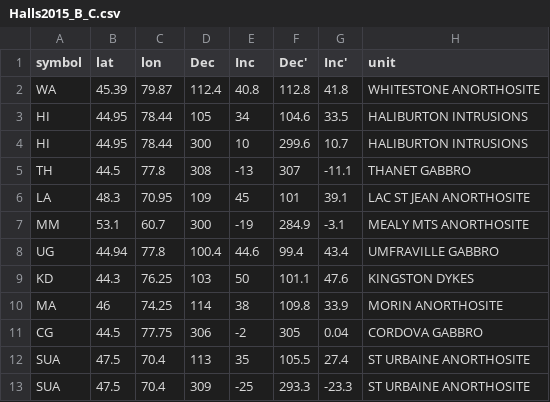
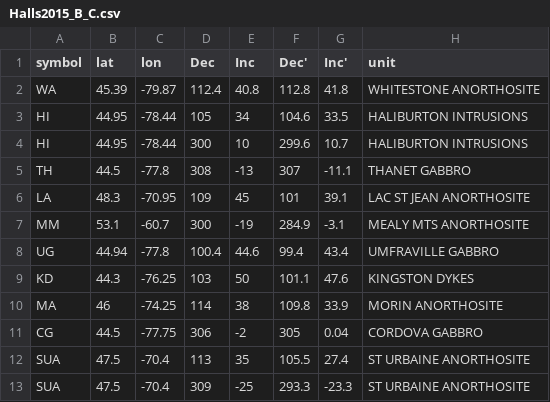
Before and after one commit to Swanson-Hysell-Group/Jacobsville, a CSV file: Data/Pmag_compiled/Halls2015_B_C.csv, drawn as a sheet.

```diff
--- a/Data/Pmag_compiled/Halls2015_B_C.csv
+++ b/Data/Pmag_compiled/Halls2015_B_C.csv
@@ -1,13 +1,13 @@
 symbol,lat,lon,Dec,Inc,Dec',Inc',unit
-WA,45.39,79.87,112.4,40.8,112.8,41.8,WHITESTONE ANORTHOSITE
-HI,44.95,78.44,105,34,104.6,33.5,HALIBURTON INTRUSIONS
-HI,44.95,78.44,300,10,299.6,10.7,HALIBURTON INTRUSIONS
-TH,44.5,77.8,308,-13,307,-11.1,THANET GABBRO
-LA,48.3,70.95,109,45,101,39.1,LAC ST JEAN ANORTHOSITE
-MM,53.1,60.7,300,-19,284.9,-3.1,MEALY MTS ANORTHOSITE
-UG,44.94,77.8,100.4,44.6,99.4,43.4,UMFRAVILLE GABBRO
-KD,44.3,76.25,103,50,101.1,47.6,KINGSTON DYKES
-MA,46,74.25,114,38,109.8,33.9,MORIN ANORTHOSITE
-CG,44.5,77.75,306,-2,305,0.04,CORDOVA GABBRO
-SUA,47.5,70.4,113,35,105.5,27.4,ST URBAINE ANORTHOSITE
-SUA,47.5,70.4,309,-25,293.3,-23.3,ST URBAINE ANORTHOSITE
+WA,45.39,-79.87,112.4,40.8,112.8,41.8,WHITESTONE ANORTHOSITE
+HI,44.95,-78.44,105,34,104.6,33.5,HALIBURTON INTRUSIONS
+HI,44.95,-78.44,300,10,299.6,10.7,HALIBURTON INTRUSIONS
+TH,44.5,-77.8,308,-13,307,-11.1,THANET GABBRO
+LA,48.3,-70.95,109,45,101,39.1,LAC ST JEAN ANORTHOSITE
+MM,53.1,-60.7,300,-19,284.9,-3.1,MEALY MTS ANORTHOSITE
+UG,44.94,-77.8,100.4,44.6,99.4,43.4,UMFRAVILLE GABBRO
+KD,44.3,-76.25,103,50,101.1,47.6,KINGSTON DYKES
+MA,46,-74.25,114,38,109.8,33.9,MORIN ANORTHOSITE
+CG,44.5,-77.75,306,-2,305,0.04,CORDOVA GABBRO
+SUA,47.5,-70.4,113,35,105.5,27.4,ST URBAINE ANORTHOSITE
+SUA,47.5,-70.4,309,-25,293.3,-23.3,ST URBAINE ANORTHOSITE
```
Also changed, not shown: Data/Pmag_compiled/Halls2015_A.csv, 2 other files.
